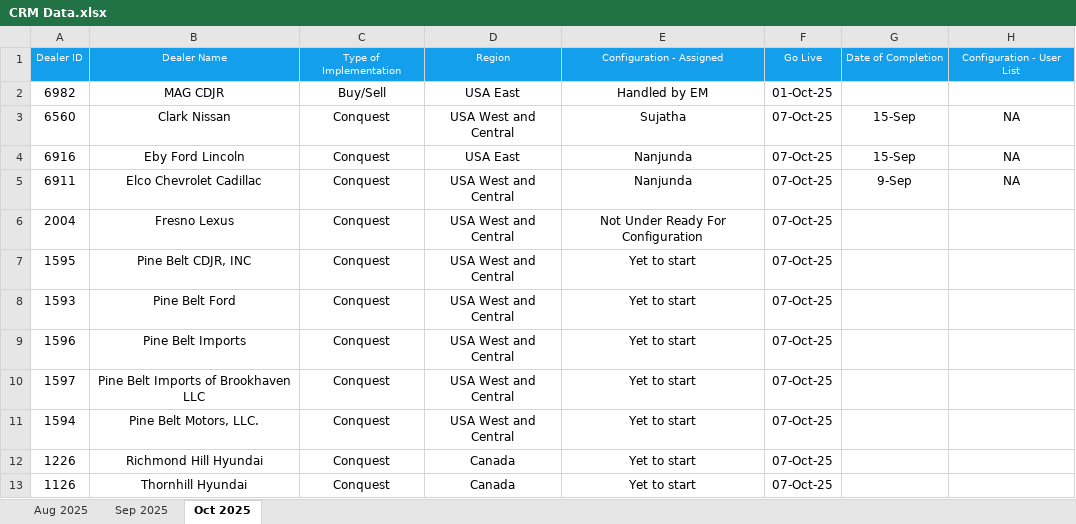
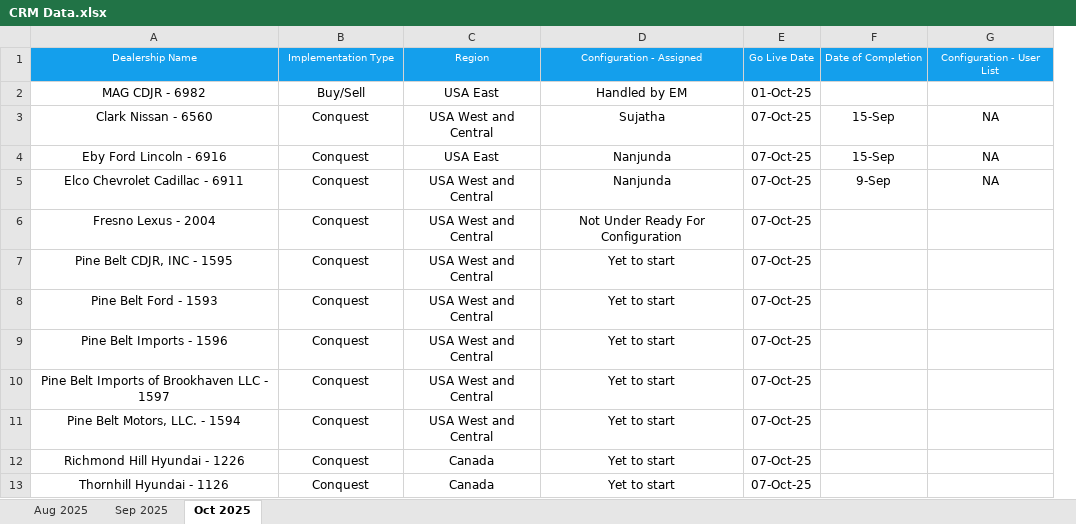
Before and after one commit to Gautam1401/config-operations-hub, an Excel workbook: data/CRM Data.xlsx, sheet Oct 2025, drawn as a sheet; only a part is shown; values as stored, in another font and other column widths than the file's, no borders; conditional formats not drawn; removed rows and columns are numbered as before the commit, all else as after; the diff names each change by its address in the sheet, - before the commit and + after, or states it on an @@ line.

```diff
--- a/data/CRM Data.xlsx (sheet Oct 2025)
+++ b/data/CRM Data.xlsx (sheet Oct 2025)
-column A, rows 1-13: Dealer ID | 6982 | 6560 | 6916 | 6911 | 2004 | 1595 | 1593 | 1596 | 1597 | 1594 | 1226 | 1126
-column B, rows 1-13: Dealer Name | MAG CDJR | Clark Nissan | Eby Ford Lincoln | Elco Chevrolet Cadillac | Fresno Lexus | Pine Belt CDJR, INC | Pine Belt Ford | Pine Belt Imports | Pine Belt Imports of Brookhaven LLC | Pine Belt Motors, LLC. | Richmond Hill Hyundai | Thornhill Hyundai
+column A, rows 1-13: Dealership Name | MAG CDJR - 6982 | Clark Nissan - 6560 | Eby Ford Lincoln - 6916 | Elco Chevrolet Cadillac - 6911 | Fresno Lexus - 2004 | Pine Belt CDJR, INC - 1595 | Pine Belt Ford - 1593 | Pine Belt Imports - 1596 | Pine Belt Imports of Brookhaven LLC - 1597 | Pine Belt Motors, LLC. - 1594 | Richmond Hill Hyundai - 1226 | Thornhill Hyundai - 1126
-B1: Type of Implementation
+B1: Implementation Type
-E1: Go Live
+E1: Go Live Date
```
Also changed, not shown: sheet Aug 2025, sheet Sep 2025, formulas that keep their value, 1 other file.
